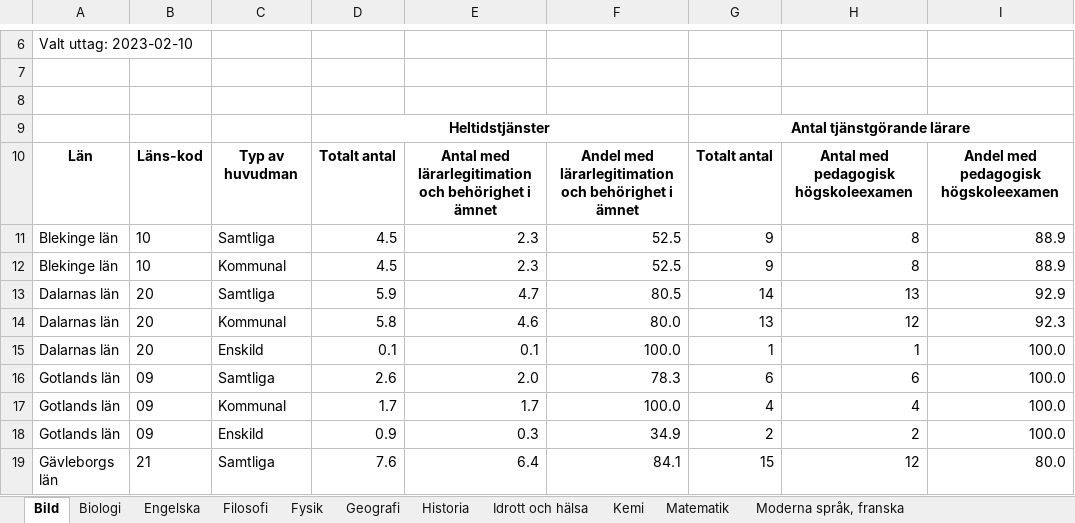
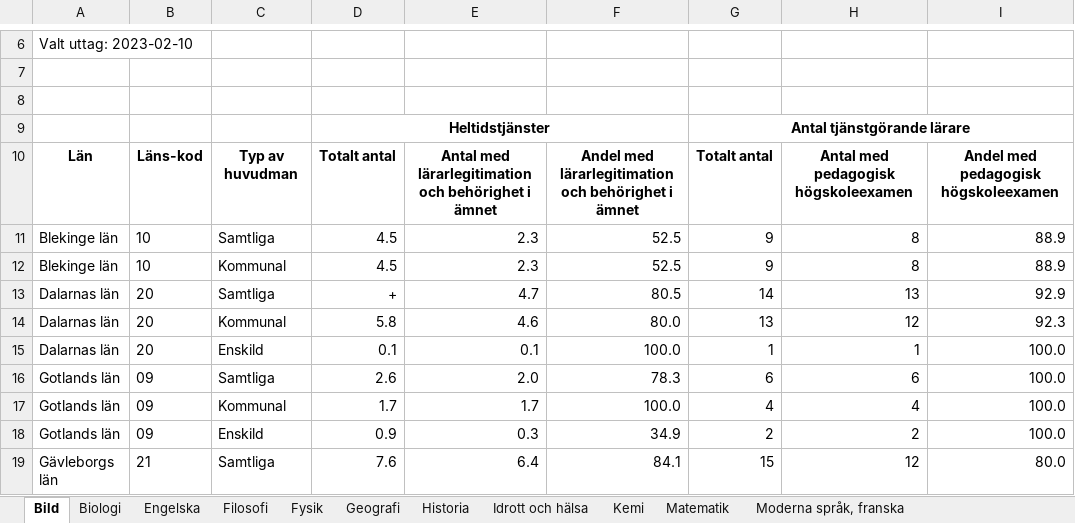
Before and after one commit to NoahEliasson/Python-Noah-Eliasson-OPA23, an Excel workbook: data/Gymnasieskola - Personalstatistik med lärarlegitimation och behörighet per ämne 2022 Län.xlsx, sheet Bild, drawn as a sheet; only a part is shown, gaps mark what is left out; values as stored, in another font and other column widths than the file's, no borders; charts and pictures and table styles not drawn; the diff names each change by its address in the sheet, - before the commit and + after, or states it on an @@ line.

```diff
--- a/data/Gymnasieskola - Personalstatistik med lärarlegitimation och behörighet per ämne 2022 Län.xlsx (sheet Bild)
+++ b/data/Gymnasieskola - Personalstatistik med lärarlegitimation och behörighet per ämne 2022 Län.xlsx (sheet Bild)
-D13: 5.9
+D13: +
```
Also changed, not shown: charts or pictures, 10 other files.
